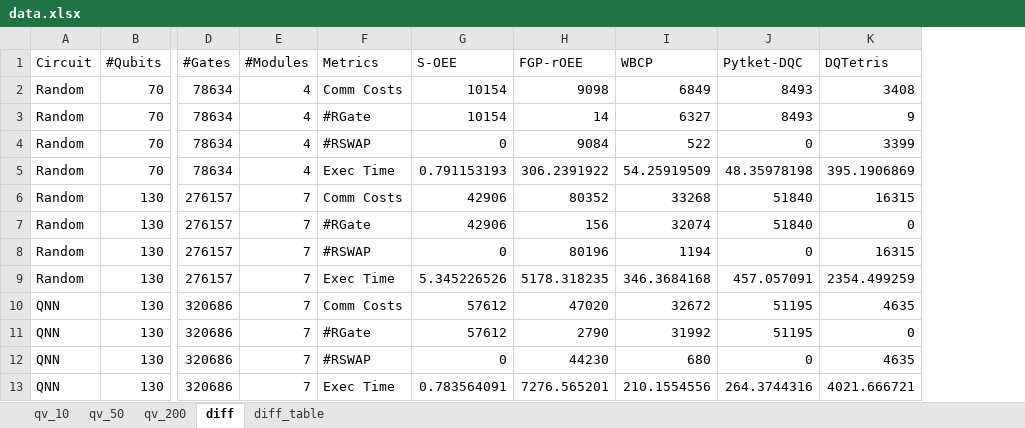
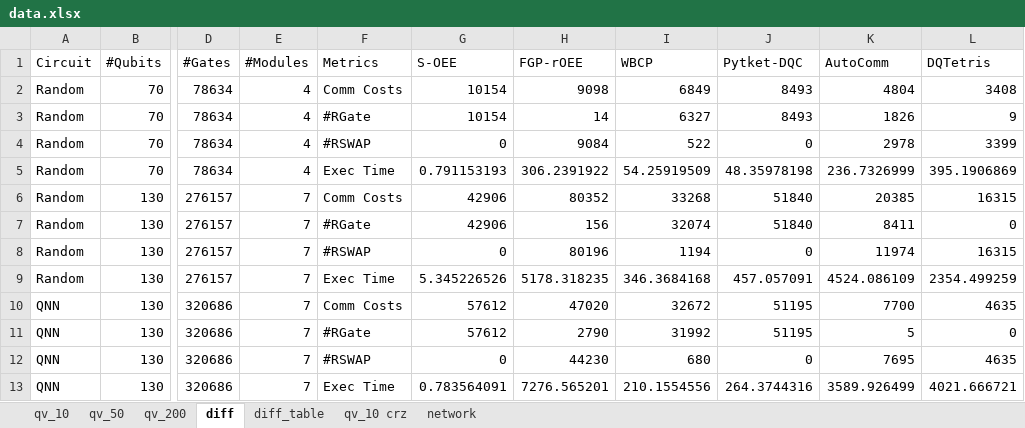
Before and after one commit to bdis-q/DQTetris, an Excel workbook: figs/data.xlsx, sheet diff, drawn as a sheet; only a part is shown, gaps mark what is left out; values as stored, in another font and other column widths than the file's, no borders; the diff names each change by its address in the sheet, - before the commit and + after, or states it on an @@ line.

```diff
--- a/figs/data.xlsx (sheet diff)
+++ b/figs/data.xlsx (sheet diff)
+sheet tab: qv_10 crz
+sheet tab: network
+column K (AutoComm), rows 2-13: 4804 | 1826 | 2978 | 236.7326999 | 20385 | 8411 | 11974 | 4524.086109 | 7700 | 5 | 7695 | 3589.926499
```
Also changed, not shown: sheet diff_table, sheet qv_10, formulas that keep their value, 1 other file.
